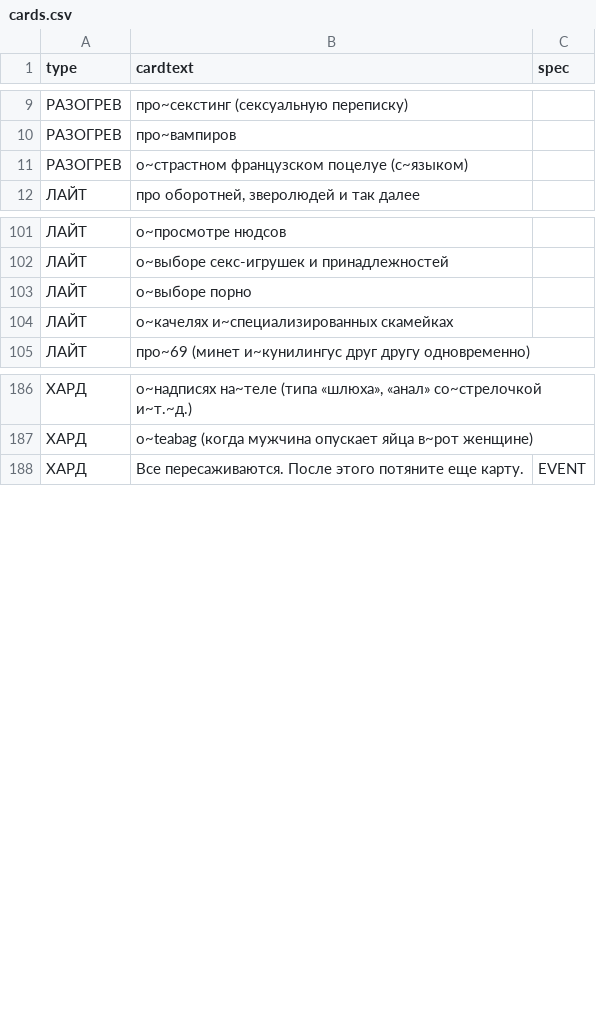
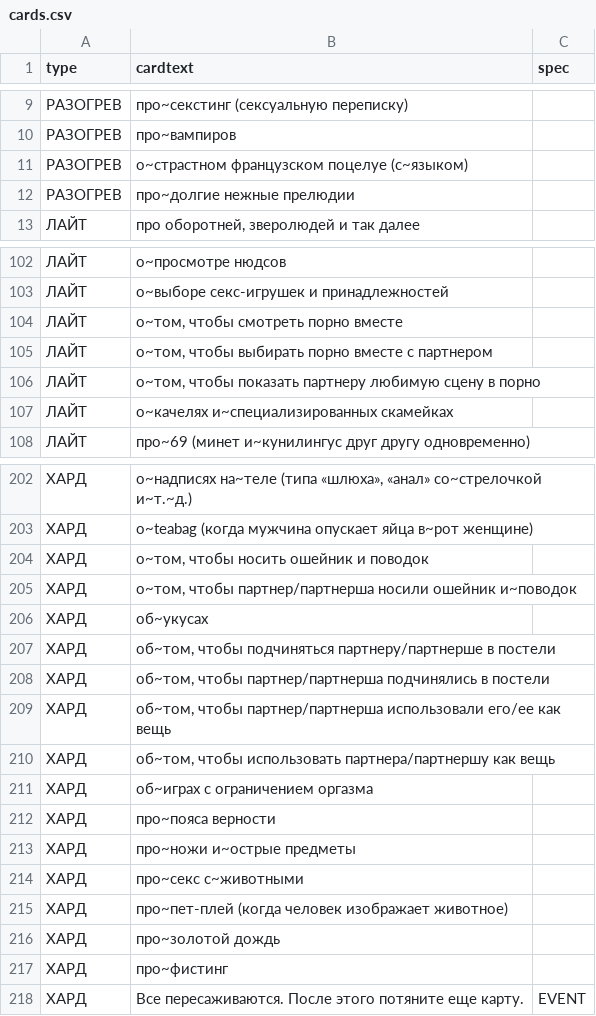
Before and after one commit to leotsarev/fevronia.leotsarev.ru, a CSV file: cards.csv, drawn as a sheet; only a part is shown, gaps mark what is left out; the diff covers the shown part only.

```diff
--- a/cards.csv
+++ b/cards.csv
@@ -11,2 +11,3 @@ type,cardtext,spec
 РАЗОГРЕВ,о~страстном французском поцелуе (с~языком)
+РАЗОГРЕВ,про~долгие нежные прелюдии
 ЛАЙТ,"про оборотней, зверолюдей и так далее"
@@ -102,3 +103,5 @@ type,cardtext,spec
 ЛАЙТ,о~выборе секс-игрушек и принадлежностей
-ЛАЙТ,о~выборе порно
+ЛАЙТ,"о~том, чтобы смотреть порно вместе"
+ЛАЙТ,"о~том, чтобы выбирать порно вместе с партнером"
+ЛАЙТ,"о~том, чтобы показать партнеру любимую сцену в порно"
 ЛАЙТ,"о~качелях и~специализированных скамейках"
@@ -187,2 +203,16 @@ type,cardtext,spec
 ХАРД,"о~teabag (когда мужчина опускает яйца в~рот женщине)"
+ХАРД,"о~том, чтобы носить ошейник и поводок"
+ХАРД,"о~том, чтобы партнер/партнерша носили ошейник и~поводок"
+ХАРД,"об~укусах"
+ХАРД,"об~том, чтобы подчиняться партнеру/партнерше в постели"
+ХАРД,"об~том, чтобы партнер/партнерша подчинялись в постели"
+ХАРД,"об~том, чтобы партнер/партнерша использовали его/ее как вещь"
+ХАРД,"об~том, чтобы использовать партнера/партнершу как вещь"
+ХАРД,"об~играх с ограничением оргазма"
+ХАРД,"про~пояса верности"
+ХАРД,"про~ножи и~острые предметы"
+ХАРД,"про~секс с~животными"
+ХАРД,"про~пет-плей (когда человек изображает животное)"
+ХАРД,"про~золотой дождь"
+ХАРД,"про~фистинг"
 ХАРД,Все пересаживаются. После этого потяните еще карту.,EVENT
```
Also changed, not shown: 13 added rows and 1 edited cell elsewhere in this file, 1 other file.
